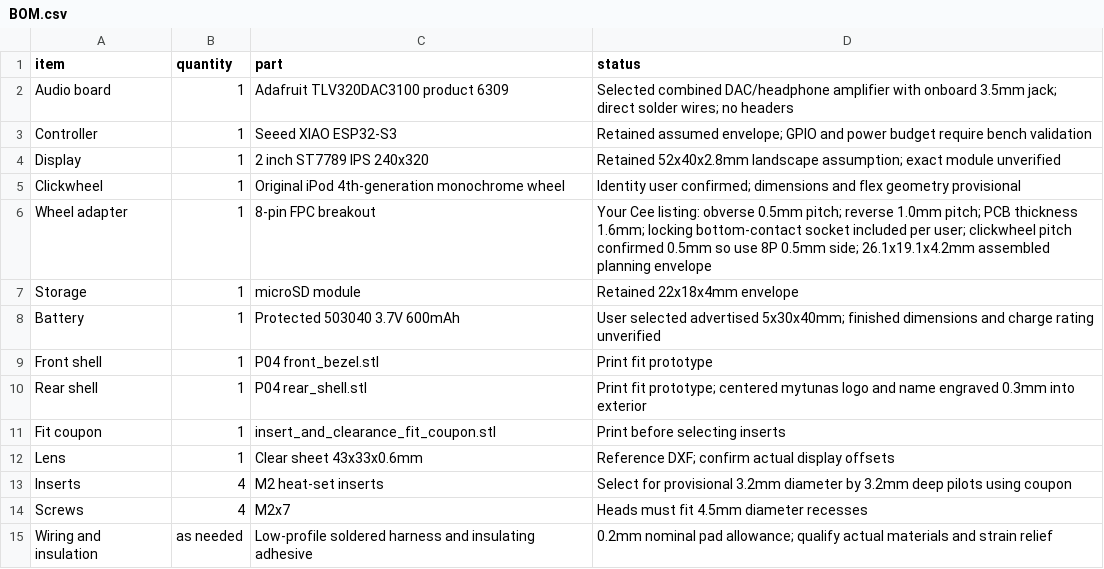
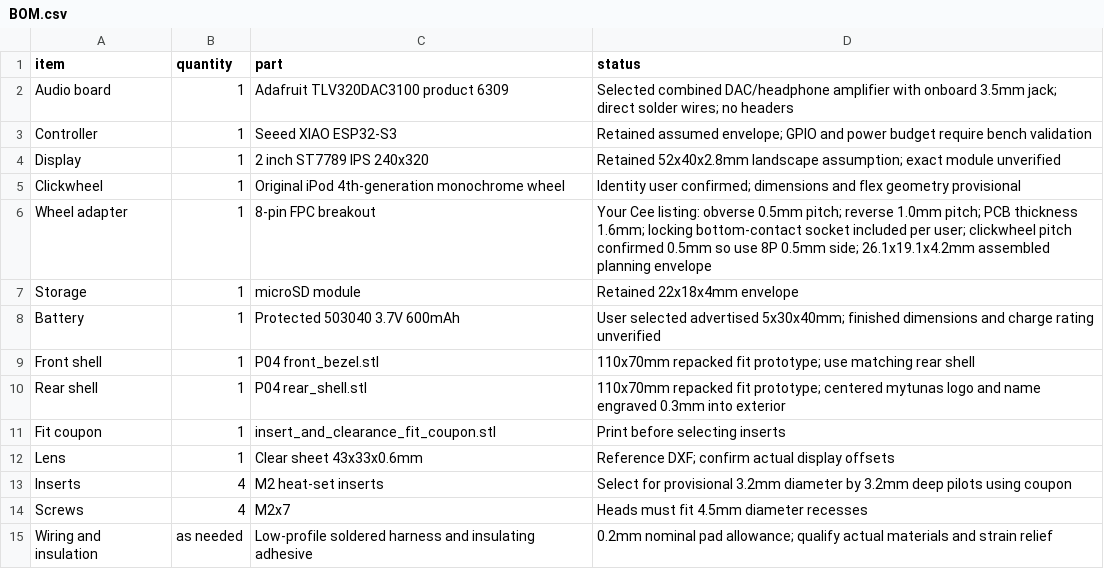
Before and after one commit to tunasafa/mp3-player-enclosure, a CSV file: revision_04/BOM.csv, drawn as a sheet.

```diff
--- a/revision_04/BOM.csv
+++ b/revision_04/BOM.csv
@@ -8,4 +8,4 @@ Storage,1,microSD module,Retained 22x18x4mm envelope
 Battery,1,Protected 503040 3.7V 600mAh,User selected advertised 5x30x40mm; finished dimensions and charge rating unverified
-Front shell,1,P04 front_bezel.stl,Print fit prototype
-Rear shell,1,P04 rear_shell.stl,Print fit prototype; centered mytunas logo and name engraved 0.3mm into exterior
+Front shell,1,P04 front_bezel.stl,110x70mm repacked fit prototype; use matching rear shell
+Rear shell,1,P04 rear_shell.stl,110x70mm repacked fit prototype; centered mytunas logo and name engraved 0.3mm into exterior
 Fit coupon,1,insert_and_clearance_fit_coupon.stl,Print before selecting inserts
```
Also changed, not shown: 51 other files.
